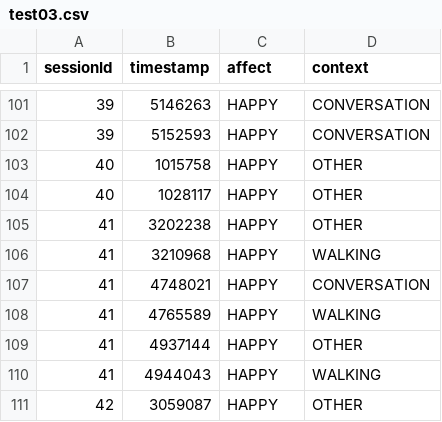
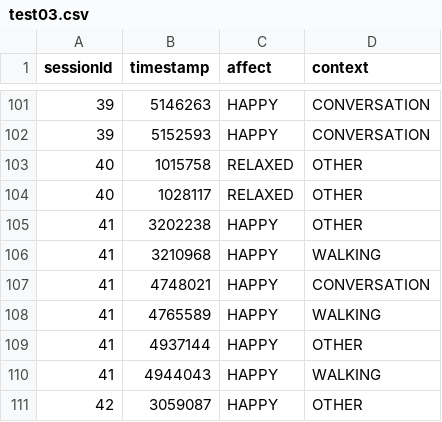
Before and after one commit to albertkkk/BDT_Easywin, a CSV file: test03.csv, drawn as a sheet; only a part is shown, gaps mark what is left out; the diff covers the shown part only.

```diff
--- a/test03.csv
+++ b/test03.csv
@@ -102,4 +102,4 @@ sessionId,timestamp,affect,context
 39,5152593,HAPPY,CONVERSATION
-40,1015758,HAPPY,OTHER
-40,1028117,HAPPY,OTHER
+40,1015758,RELAXED,OTHER
+40,1028117,RELAXED,OTHER
 41,3202238,HAPPY,OTHER
```
Also changed, not shown: 35 edited cells elsewhere in this file.
